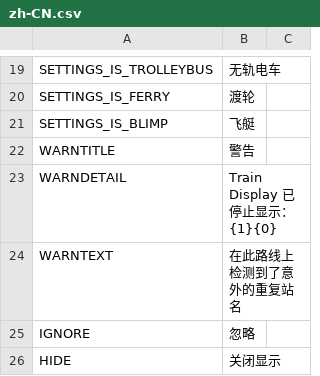
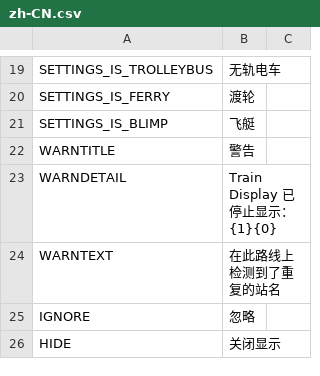
Before and after one commit to will258012/TrainDisplayLocale, a CSV file: zh-CN.csv, drawn as a sheet; only a part is shown, gaps mark what is left out.

```diff
--- a/zh-CN.csv
+++ b/zh-CN.csv
@@ -23,3 +23,3 @@
 "WARNDETAIL","Train Display 已停止显示：{1}{0}",""
-"WARNTEXT","在此路线上检测到了意外的重复站名",""
+"WARNTEXT","在此路线上检测到了重复的站名",""
 "IGNORE","忽略",""
```
Also changed, not shown: de-DE.csv, en-EN.csv.
